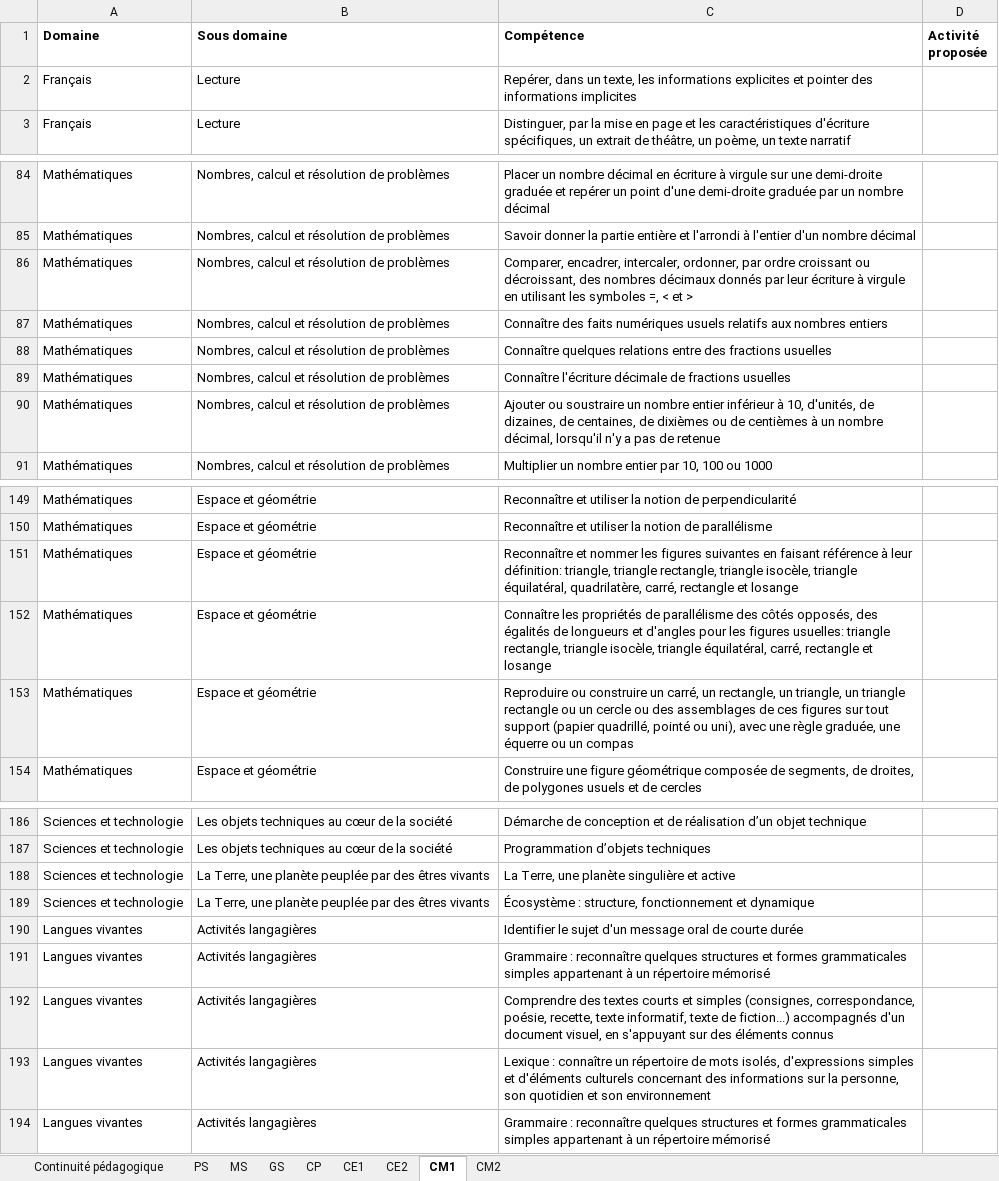
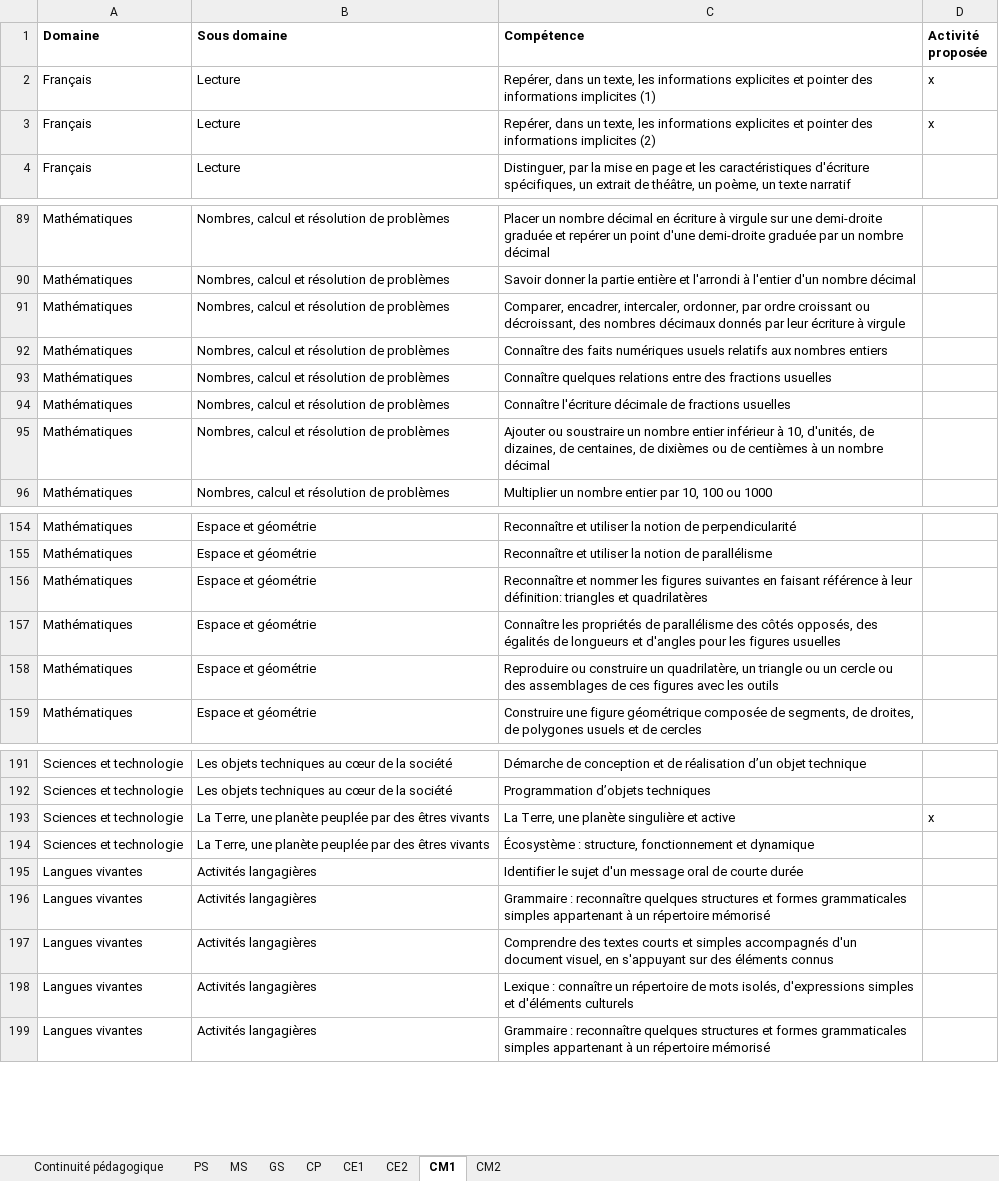
Before and after one commit to Konsili-Flo/App_ac-versailles_peda, an Excel workbook: PCP.xlsx, sheet CM1, drawn as a sheet; only a part is shown, gaps mark what is left out; values as stored, in another font and other column widths than the file's, no borders; addresses are those after the commit; the diff covers the shown part only; the diff names each change by its address in the sheet, - before the commit and + after, or states it on an @@ line.

```diff
--- a/PCP.xlsx (sheet CM1)
+++ b/PCP.xlsx (sheet CM1)
-C2 (Compétence): …informations implicites
+C2 (Compétence): …informations implicites (1)
-D2 (Activité proposée): (empty)
+D2 (Activité proposée): x
+row 3: Français | Lecture | Repérer, dans un texte, les informations explicites et pointer des informations implicites (2) | x
-C91 (Compétence): …à virgule en utilisant les symboles =, < et >
+C91 (Compétence): …à virgule
-C95 (Compétence): …un nombre décimal, lorsqu'il n'y a pas de retenue
+C95 (Compétence): …un nombre décimal
-C156 (Compétence): …leur définition: triangle, triangle rectangle, triangle isocèle, triangle équilatéral, quadrilatère, carré, rectangle et losange
+C156 (Compétence): …leur définition: triangles et quadrilatères
-C157 (Compétence): …les figures usuelles: triangle rectangle, triangle isocèle, triangle équilatéral, carré, rectangle et losange
+C157 (Compétence): …les figures usuelles
-C158 (Compétence): …construire un carré, un rectangle, un triangle, un triangle rectangle ou un cercle ou des assemblages de ces figures sur tout support (papier quadrillé, pointé ou uni), avec une règle graduée, une équerre ou un compas
+C158 (Compétence): …construire un quadrilatère, un triangle ou un cercle ou des assemblages de ces figures avec les outils
-D193 (Activité proposée): (empty)
+D193 (Activité proposée): x
-C197 (Compétence): …et simples (consignes, correspondance, poésie, recette, texte informatif, texte de fiction...) accompagnés d'un…
+C197 (Compétence): …et simples accompagnés d'un…
-C198 (Compétence): …d'éléments culturels concernant des informations sur la personne, son quotidien et son environnement
+C198 (Compétence): …d'éléments culturels
```
Also changed, not shown: 4 added rows and 20 edited cells elsewhere in this sheet, sheet CM2, sheet CE1, sheet CP.
